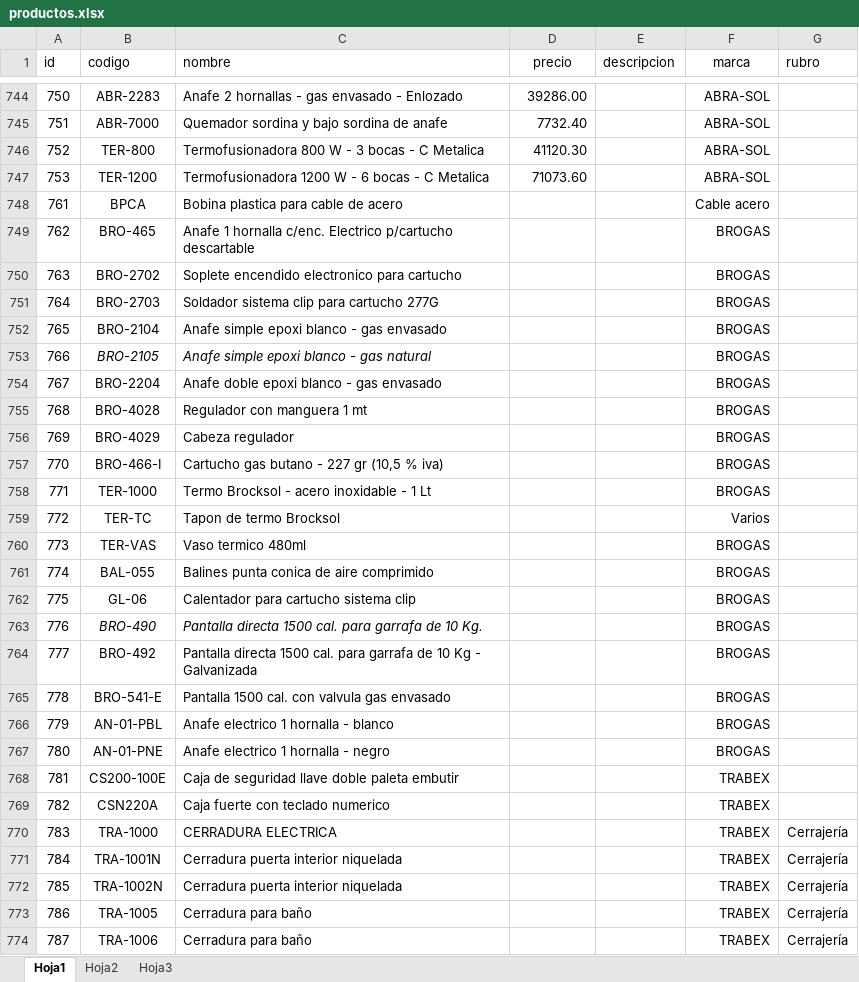
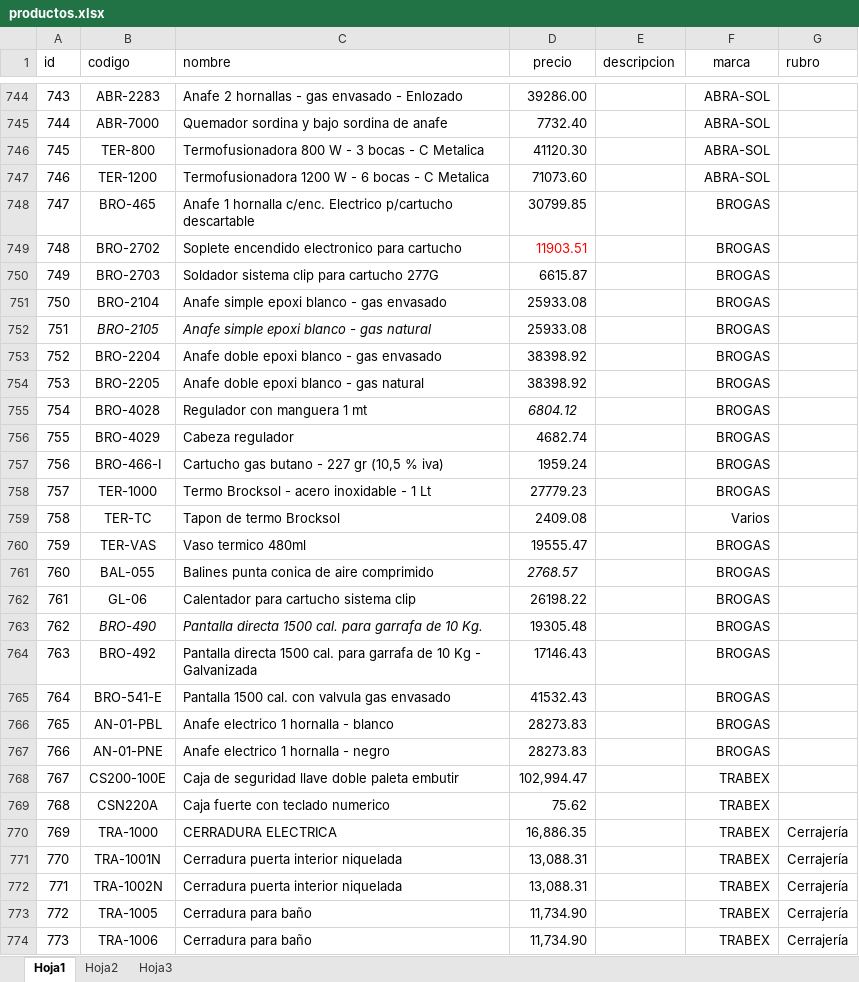
Before and after one commit to belmontelila/distribuidora-piselli, an Excel workbook: productos.xlsx, sheet Hoja1, drawn as a sheet; only a part is shown, gaps mark what is left out; values as stored, in another font and other column widths than the file's, no borders; charts and pictures not drawn; removed rows and columns are numbered as before the commit, all else as after; the diff covers the shown part only; the diff names each change by its address in the sheet, - before the commit and + after, or states it on an @@ line.

```diff
--- a/productos.xlsx (sheet Hoja1)
+++ b/productos.xlsx (sheet Hoja1)
@@ column A (id) renumbered between rows 7 and 2134 @@
-row 748: 761 | BPCA | Bobina plastica para cable de acero |  |  | Cable acero
-D748 (precio): (empty)
+D748 (precio): 30799.85
-D749 (precio): (empty)
+D749 (precio): 11903.51
-D750 (precio): (empty)
+D750 (precio): 6615.87
-D751:D752 (precio): (empty)
+D751:D752 (precio): 25933.08
-D753 (precio): (empty)
+D753 (precio): 38398.92
+row 754: 753 | BRO-2205 | Anafe doble epoxi blanco - gas natural | 38398.92 |  | BROGAS
-D755 (precio): (empty)
+D755 (precio): 6804.12
-D756 (precio): (empty)
+D756 (precio): 4682.74
-D757 (precio): (empty)
+D757 (precio): 1959.24
-D758 (precio): (empty)
+D758 (precio): 27779.23
-D759 (precio): (empty)
+D759 (precio): 2409.08
-D760 (precio): (empty)
+D760 (precio): 19555.47
-D761 (precio): (empty)
+D761 (precio): 2768.57
-D762 (precio): (empty)
+D762 (precio): 26198.22
-D763 (precio): (empty)
+D763 (precio): 19305.48
-D764 (precio): (empty)
+D764 (precio): 17146.43
-D765 (precio): (empty)
+D765 (precio): 41532.43
-D766:D767 (precio): (empty)
+D766:D767 (precio): 28273.83
-D768 (precio): (empty)
+D768 (precio): 102,994.47
-D769 (precio): (empty)
+D769 (precio): 75.62
-D770 (precio): (empty)
+D770 (precio): 16,886.35
-D771:D772 (precio): (empty)
+D771:D772 (precio): 13,088.31
-D773:D774 (precio): (empty)
+D773:D774 (precio): 11,734.90
```
Also changed, not shown: 6 added rows, 1 removed row and 58 edited cells elsewhere in this sheet, charts or pictures, 5 other files.
